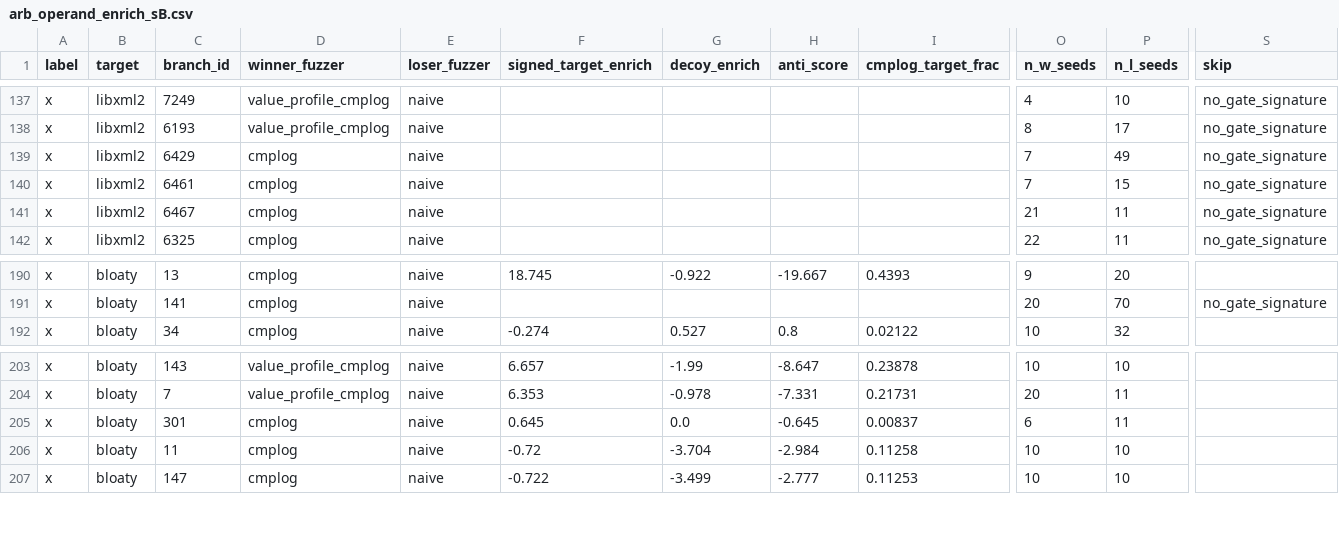
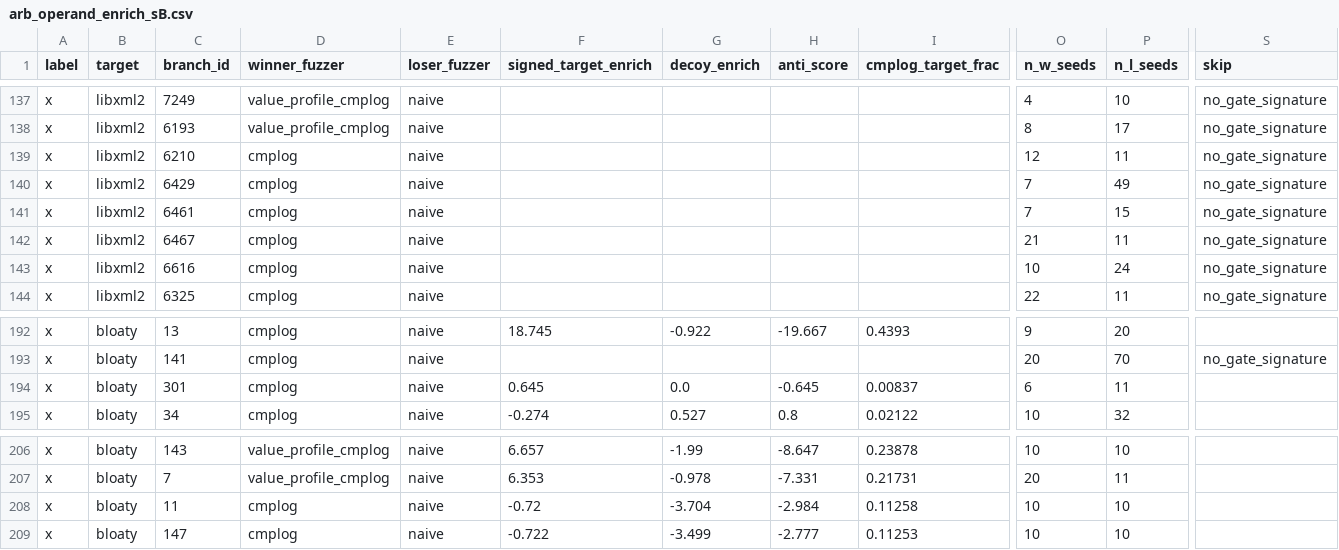
Before and after one commit to UTD-FAST-Lab/BlockerAnalyzer, a CSV file: csvs/arb_operand_enrich_sB.csv, drawn as a sheet; only a part is shown, gaps mark what is left out; rows hold the shown columns only; the diff names each change by its address in the sheet, - before the commit and + after, or states it on an @@ line.

```diff
--- a/csvs/arb_operand_enrich_sB.csv
+++ b/csvs/arb_operand_enrich_sB.csv
+row 139: x | libxml2 | 6210 | cmplog | naive |  |  |  |  | 12 | 11 | no_gate_signature
+row 143: x | libxml2 | 6616 | cmplog | naive |  |  |  |  | 10 | 24 | no_gate_signature
@@ row 205 moved to row 194: x @@
```
Also changed, not shown: csvs/arb_oe_labels.csv, csvs/sparse_bloaty.csv, 25 other files.
